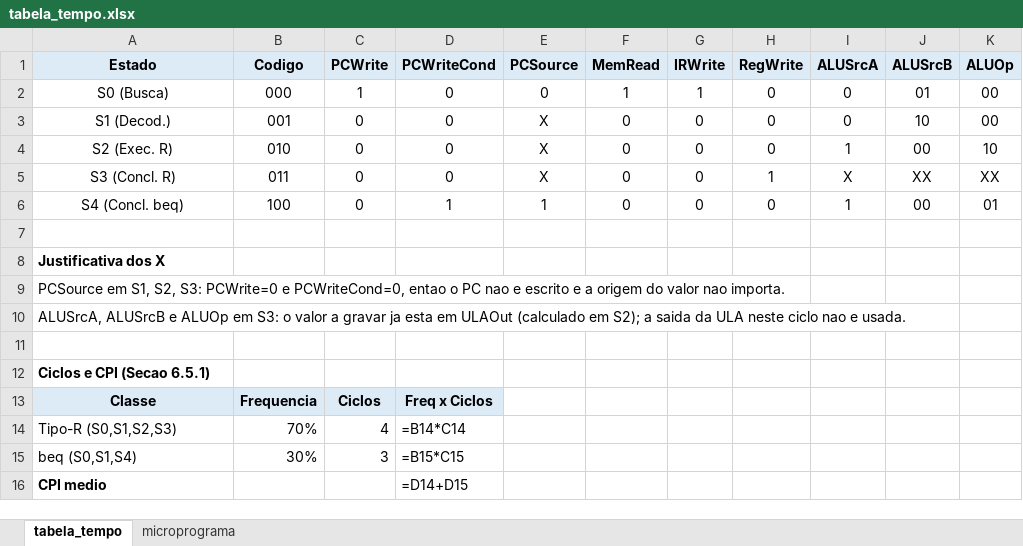
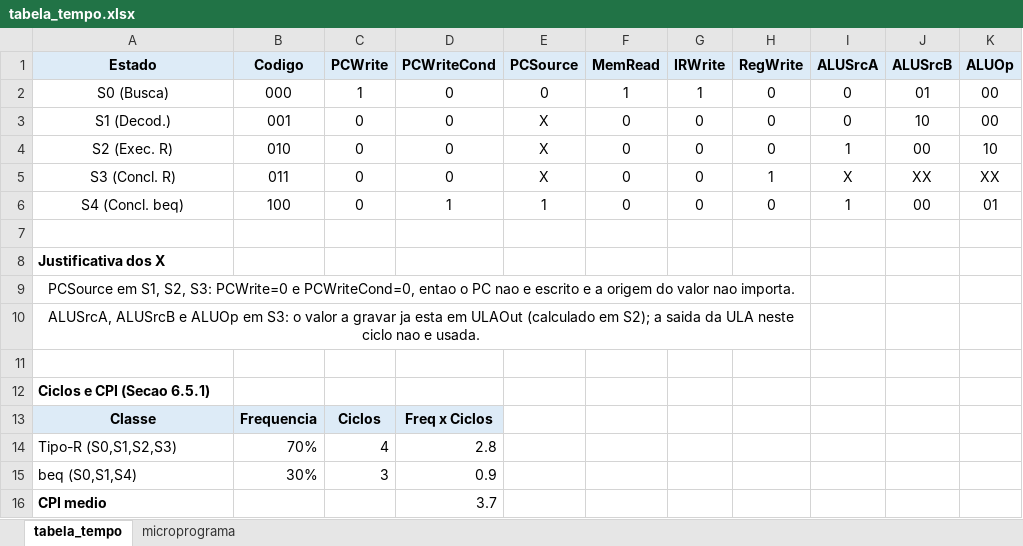
Before and after one commit to MayuRafael/AOC_RafaelSilva_JaquelineBraga_UFRR_LabCircuitos_2026, an Excel workbook: parte2/tabela_tempo.xlsx, sheet tabela_tempo, drawn as a sheet; values as stored, in another font and other column widths than the file's, no borders; formulas without a stored value are shown as written; the diff names each change by its address in the sheet, - before the commit and + after, or states it on an @@ line.

```diff
--- a/parte2/tabela_tempo.xlsx (sheet tabela_tempo)
+++ b/parte2/tabela_tempo.xlsx (sheet tabela_tempo)
-A9:A10 alignment: left
+A9:A10 alignment: center
+A9:H9 merged
+A10:H10 merged
-D14 (PCWriteCond): =B14*C14
+D14 (PCWriteCond): 2.8
-D15 (PCWriteCond): =B15*C15
+D15 (PCWriteCond): 0.9
-D16 (PCWriteCond): =D14+D15
+D16 (PCWriteCond): 3.7
```
Also changed, not shown: sheet microprograma, 36 other files.
